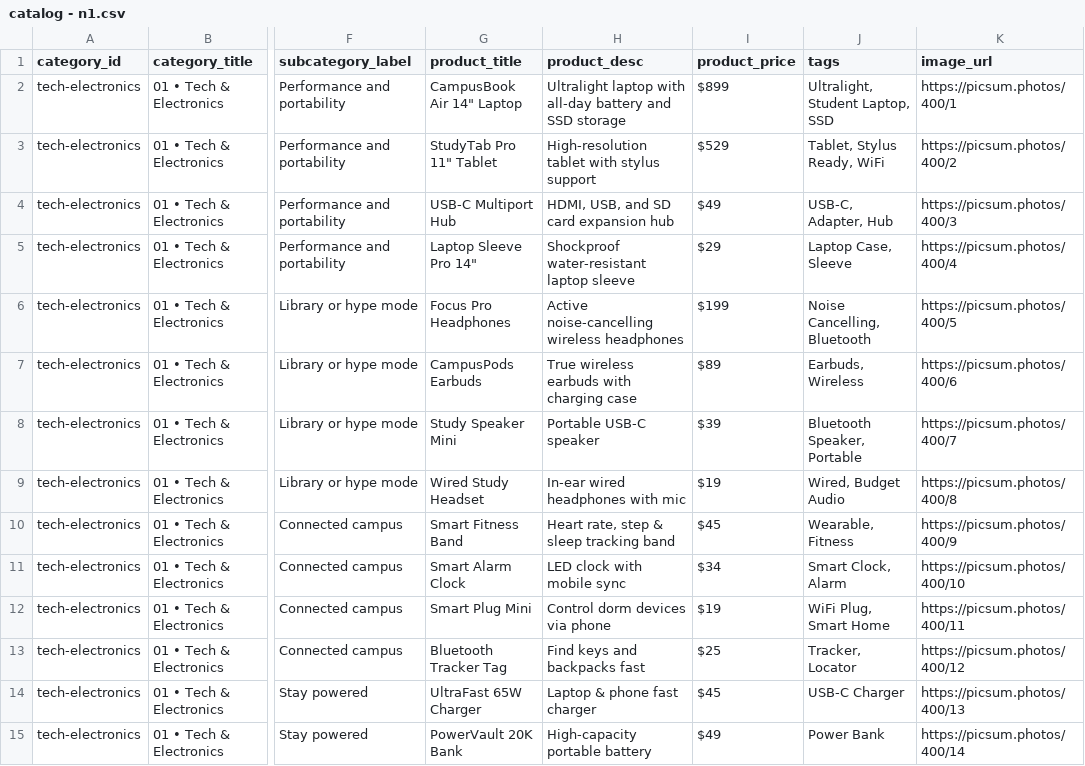
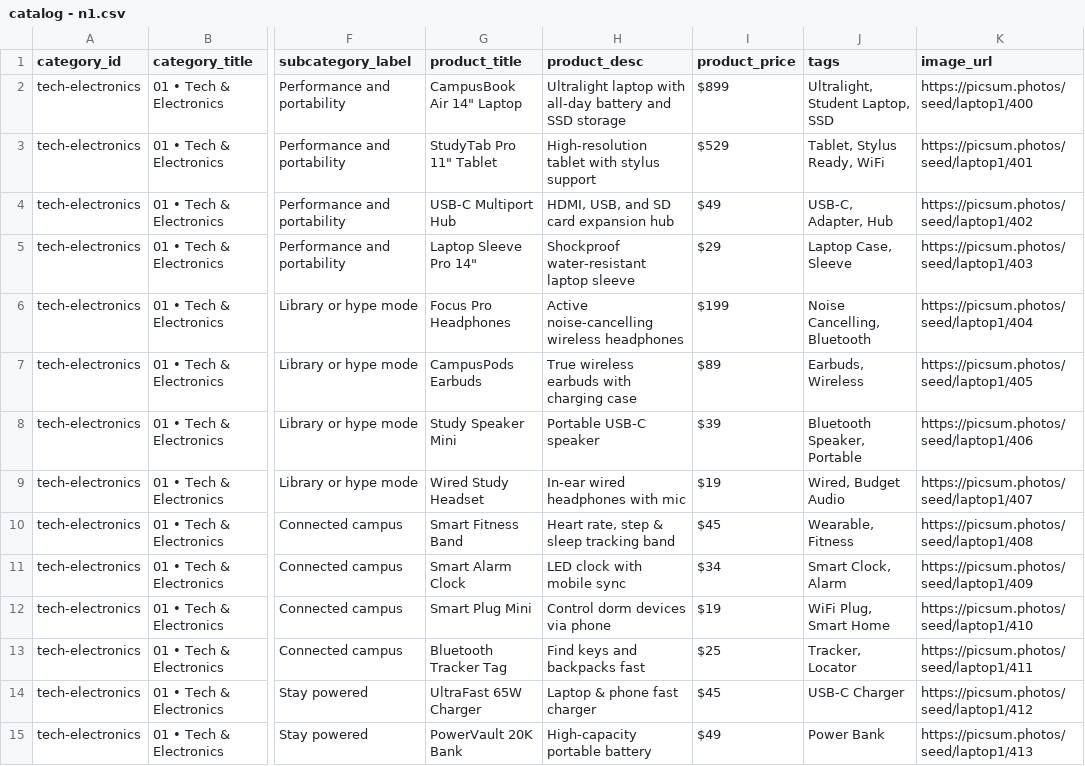
Before and after one commit to ivl-ad/campus, a CSV file: catalog - n1.csv, drawn as a sheet; only a part is shown, gaps mark what is left out; the diff covers the shown part only; the diff names each change by its address in the sheet, - before the commit and + after, or states it on an @@ line.

Commit message:
Add files via upload

```diff
--- a/catalog - n1.csv
+++ b/catalog - n1.csv
-K2 (image_url): https://picsum.photos/400/1
+K2 (image_url): https://picsum.photos/seed/laptop1/400
-K3 (image_url): https://picsum.photos/400/2
+K3 (image_url): https://picsum.photos/seed/laptop1/401
-K4 (image_url): https://picsum.photos/400/3
+K4 (image_url): https://picsum.photos/seed/laptop1/402
-K5 (image_url): https://picsum.photos/400/4
+K5 (image_url): https://picsum.photos/seed/laptop1/403
-K6 (image_url): https://picsum.photos/400/5
+K6 (image_url): https://picsum.photos/seed/laptop1/404
-K7 (image_url): https://picsum.photos/400/6
+K7 (image_url): https://picsum.photos/seed/laptop1/405
-K8 (image_url): https://picsum.photos/400/7
+K8 (image_url): https://picsum.photos/seed/laptop1/406
-K9 (image_url): https://picsum.photos/400/8
+K9 (image_url): https://picsum.photos/seed/laptop1/407
-K10 (image_url): https://picsum.photos/400/9
+K10 (image_url): https://picsum.photos/seed/laptop1/408
-K11 (image_url): https://picsum.photos/400/10
+K11 (image_url): https://picsum.photos/seed/laptop1/409
-K12 (image_url): https://picsum.photos/400/11
+K12 (image_url): https://picsum.photos/seed/laptop1/410
-K13 (image_url): https://picsum.photos/400/12
+K13 (image_url): https://picsum.photos/seed/laptop1/411
-K14 (image_url): https://picsum.photos/400/13
+K14 (image_url): https://picsum.photos/seed/laptop1/412
-K15 (image_url): https://picsum.photos/400/14
+K15 (image_url): https://picsum.photos/seed/laptop1/413
```
Also changed, not shown: 170 edited cells elsewhere in this file.
